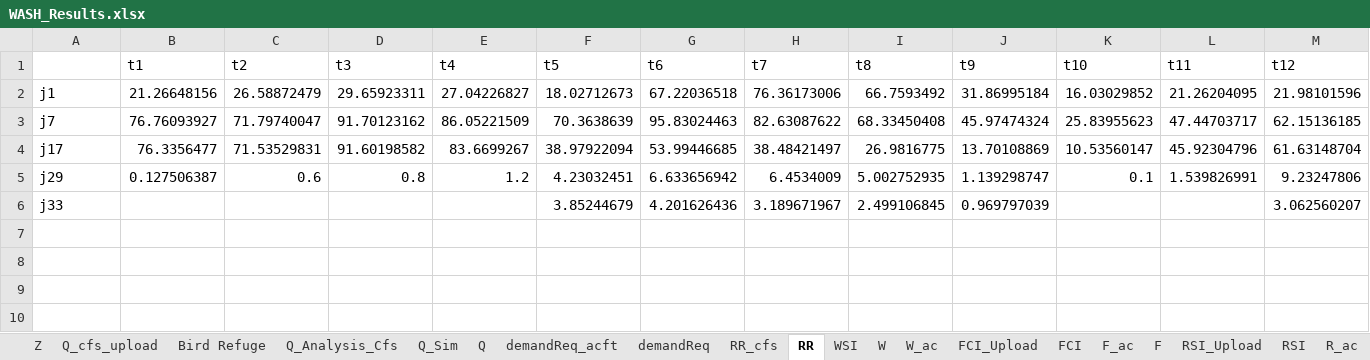
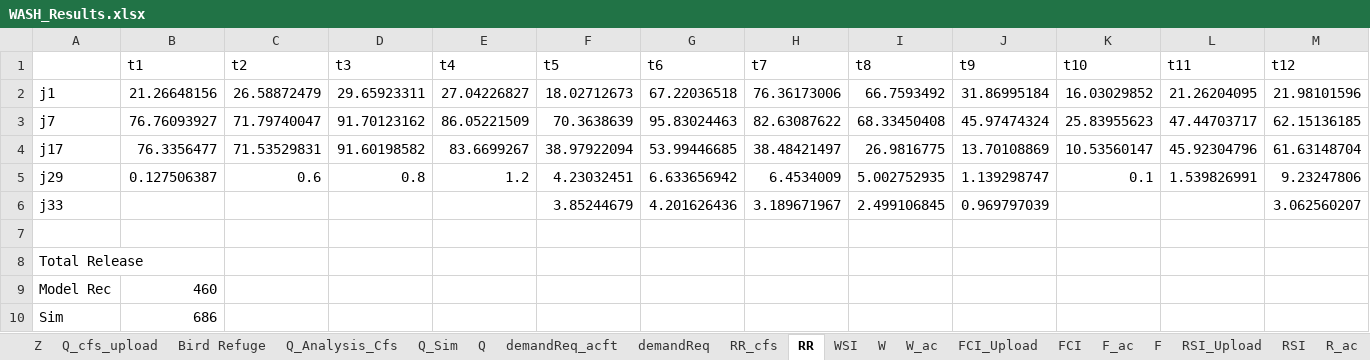
Before and after one commit to ayman510/WASH, an Excel workbook: OutputFiles/WASH_Results.xlsx, sheet RR, drawn as a sheet; values as stored, in another font and other column widths than the file's, no borders; the diff names each change by its address in the sheet, - before the commit and + after, or states it on an @@ line.

```diff
--- a/OutputFiles/WASH_Results.xlsx (sheet RR)
+++ b/OutputFiles/WASH_Results.xlsx (sheet RR)
+row 7: (empty)
+row 8: Total Release
+row 9: Model Rec | 460
+row 10: Sim | 686
```
Also changed, not shown: charts or pictures, OutputFiles/5Year_Results/WASH_5yr_OutputData.xlsx, 8 other files.
